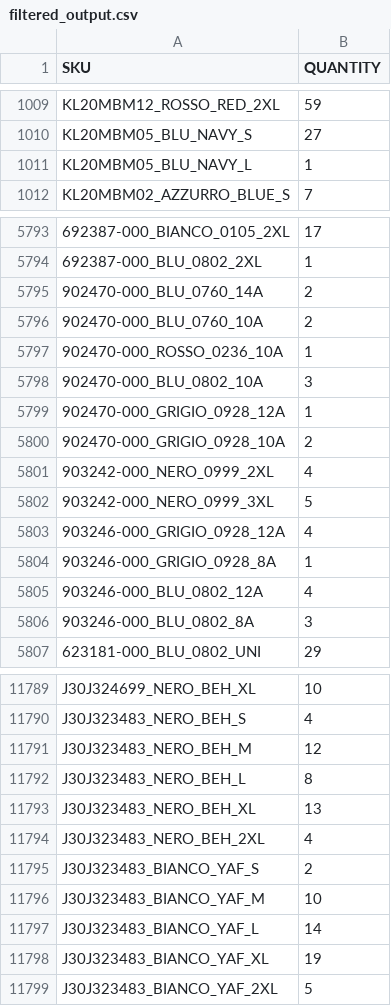
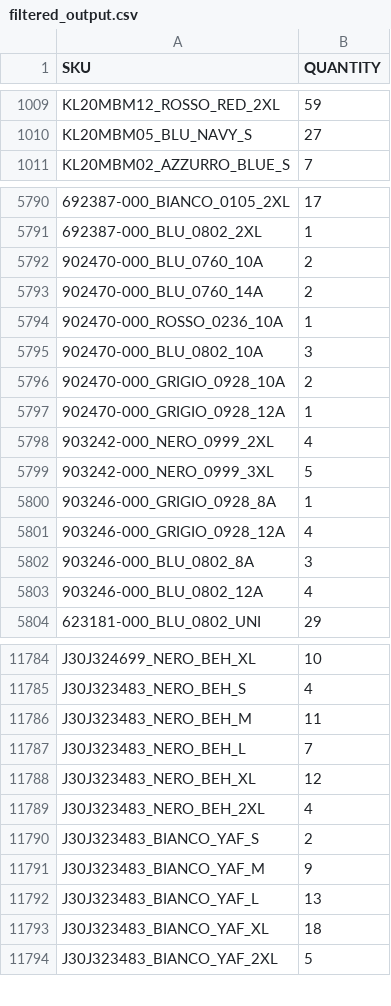
Before and after one commit to Camarolli9979797/wp_all_import, a CSV file: filtered_output.csv, drawn as a sheet; only a part is shown, gaps mark what is left out; removed rows and columns are numbered as before the commit, all else as after; the diff covers the shown part only; the diff names each change by its address in the sheet, - before the commit and + after, or states it on an @@ line.

Commit message:
Updated CSV following transformation with combo.py and brand.py

```diff
--- a/filtered_output.csv
+++ b/filtered_output.csv
-row 1011: KL20MBM05_BLU_NAVY_L | 1
@@ row 5795 moved to row 5793: 902470-000_BLU_0760_14A @@
@@ row 5799 moved to row 5797: 902470-000_GRIGIO_0928_12A @@
@@ row 5803 moved to row 5801: 903246-000_GRIGIO_0928_12A @@
@@ row 5805 moved to row 5803: 903246-000_BLU_0802_12A @@
-B11786 (QUANTITY): 12
+B11786 (QUANTITY): 11
-B11787 (QUANTITY): 8
+B11787 (QUANTITY): 7
-B11788 (QUANTITY): 13
+B11788 (QUANTITY): 12
-B11791 (QUANTITY): 10
+B11791 (QUANTITY): 9
-B11792 (QUANTITY): 14
+B11792 (QUANTITY): 13
-B11793 (QUANTITY): 19
+B11793 (QUANTITY): 18
```
Also changed, not shown: 6 removed rows, 48 moved rows and 47 edited cells elsewhere in this file.
